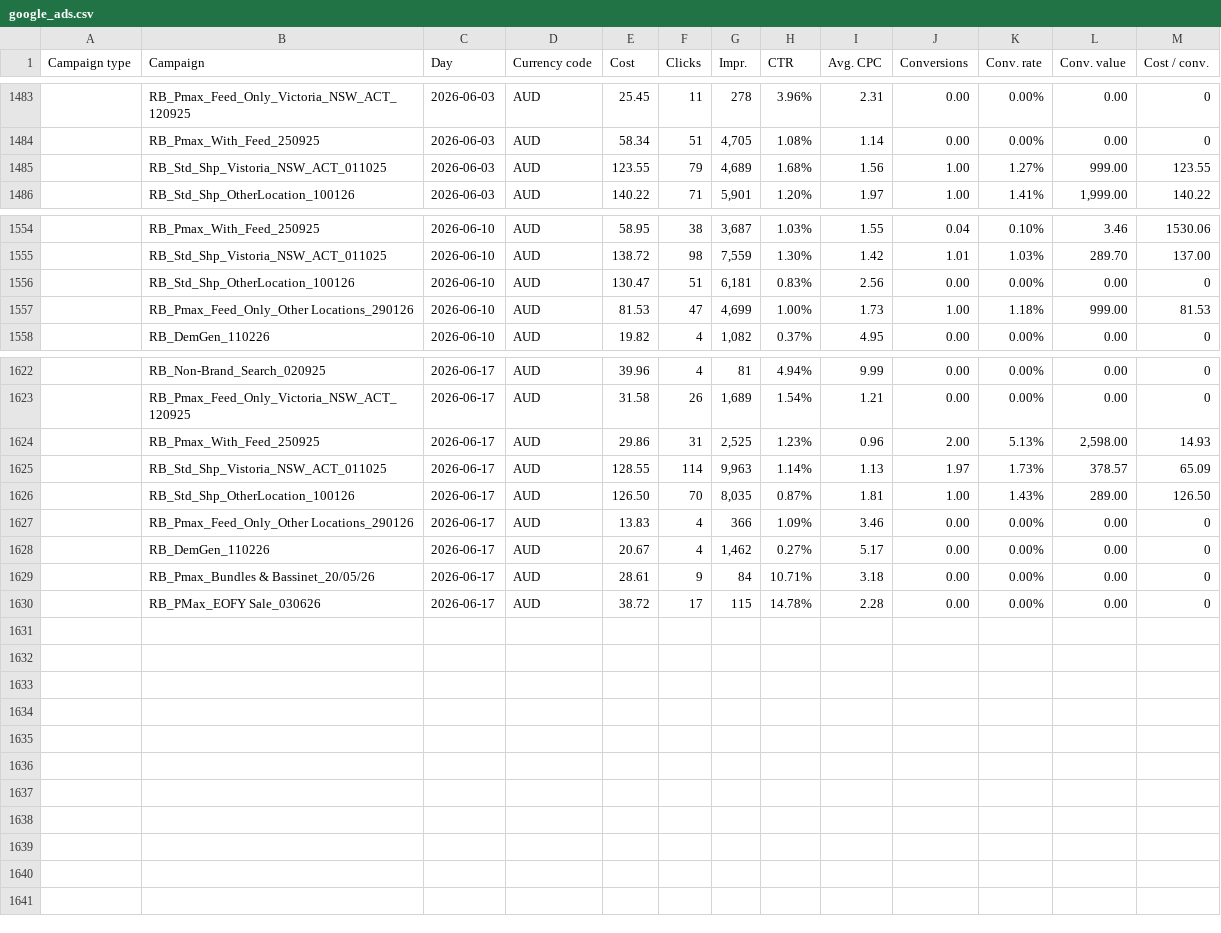
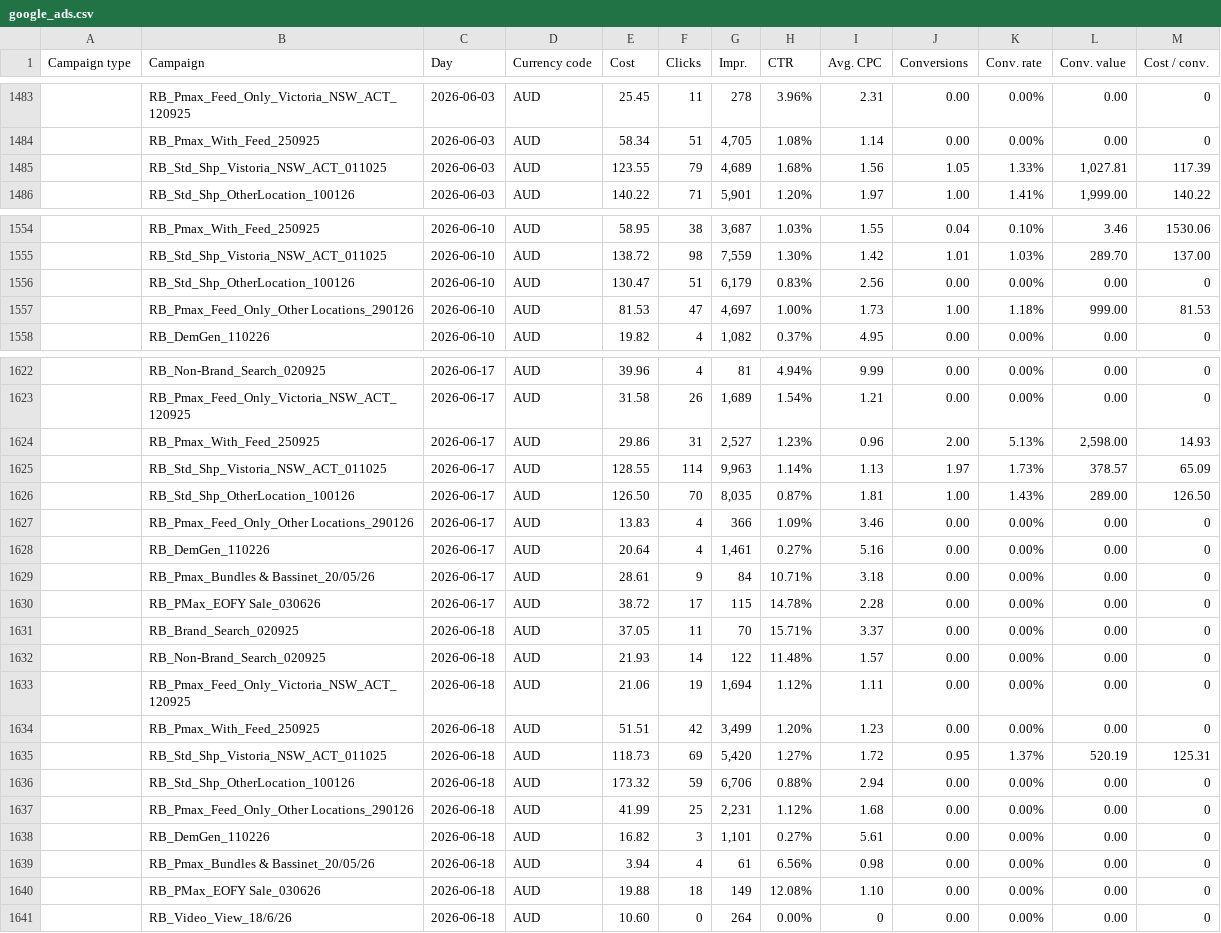
Before and after one commit to Mynkism/cocoon-dashboard, a CSV file: data/google_ads.csv, drawn as a sheet; only a part is shown, gaps mark what is left out; the diff covers the shown part only; the diff names each change by its address in the sheet, - before the commit and + after, or states it on an @@ line.

Commit message:
data update 19-Jun-26  3:00:06.55

```diff
--- a/data/google_ads.csv
+++ b/data/google_ads.csv
-J1485 (Conversions): 1.00
+J1485 (Conversions): 1.05
-K1485 (Conv. rate): 1.27%
+K1485 (Conv. rate): 1.33%
-L1485 (Conv. value): 999.00
+L1485 (Conv. value): 1,027.81
-M1485 (Cost / conv.): 123.55
+M1485 (Cost / conv.): 117.39
-G1556 (Impr.): 6,181
+G1556 (Impr.): 6,179
-G1557 (Impr.): 4,699
+G1557 (Impr.): 4,697
-G1624 (Impr.): 2,525
+G1624 (Impr.): 2,527
-E1628 (Cost): 20.67
+E1628 (Cost): 20.64
-G1628 (Impr.): 1,462
+G1628 (Impr.): 1,461
-I1628 (Avg. CPC): 5.17
+I1628 (Avg. CPC): 5.16
+row 1631:  | RB_Brand_Search_020925 | 2026-06-18 | AUD | 37.05 | 11 | 70 | 15.71% | 3.37 | 0.00 | 0.00% | 0.00 | 0
+row 1632:  | RB_Non-Brand_Search_020925 | 2026-06-18 | AUD | 21.93 | 14 | 122 | 11.48% | 1.57 | 0.00 | 0.00% | 0.00 | 0
+row 1633:  | RB_Pmax_Feed_Only_Victoria_NSW_ACT_120925 | 2026-06-18 | AUD | 21.06 | 19 | 1,694 | 1.12% | 1.11 | 0.00 | 0.00% | 0.00 | 0
+row 1634:  | RB_Pmax_With_Feed_250925 | 2026-06-18 | AUD | 51.51 | 42 | 3,499 | 1.20% | 1.23 | 0.00 | 0.00% | 0.00 | 0
+row 1635:  | RB_Std_Shp_Vistoria_NSW_ACT_011025 | 2026-06-18 | AUD | 118.73 | 69 | 5,420 | 1.27% | 1.72 | 0.95 | 1.37% | 520.19 | 125.31
+row 1636:  | RB_Std_Shp_OtherLocation_100126 | 2026-06-18 | AUD | 173.32 | 59 | 6,706 | 0.88% | 2.94 | 0.00 | 0.00% | 0.00 | 0
+row 1637:  | RB_Pmax_Feed_Only_Other Locations_290126 | 2026-06-18 | AUD | 41.99 | 25 | 2,231 | 1.12% | 1.68 | 0.00 | 0.00% | 0.00 | 0
+row 1638:  | RB_DemGen_110226 | 2026-06-18 | AUD | 16.82 | 3 | 1,101 | 0.27% | 5.61 | 0.00 | 0.00% | 0.00 | 0
+row 1639:  | RB_Pmax_Bundles & Bassinet_20/05/26 | 2026-06-18 | AUD | 3.94 | 4 | 61 | 6.56% | 0.98 | 0.00 | 0.00% | 0.00 | 0
+row 1640:  | RB_PMax_EOFY Sale_030626 | 2026-06-18 | AUD | 19.88 | 18 | 149 | 12.08% | 1.10 | 0.00 | 0.00% | 0.00 | 0
+row 1641:  | RB_Video_View_18/6/26 | 2026-06-18 | AUD | 10.60 | 0 | 264 | 0.00% | 0 | 0.00 | 0.00% | 0.00 | 0
```
Also changed, not shown: 1 edited cell elsewhere in this file, data/meta_ads.csv, data/shopify_sales.csv, 1 other file.
